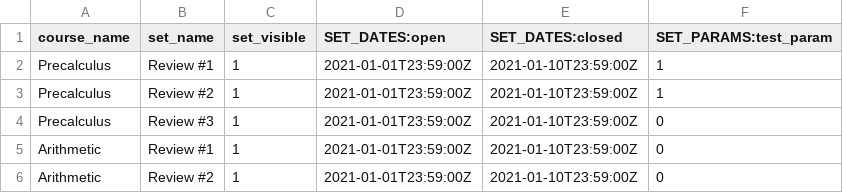
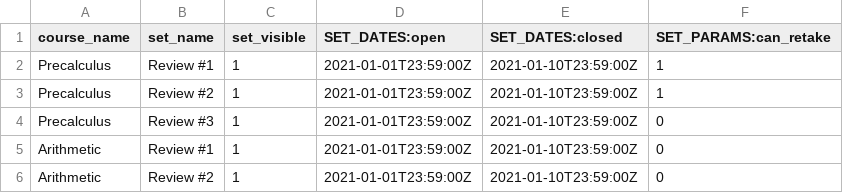
Before and after one commit to openwebwork/webwork3, a CSV file: t/db/sample_data/review_sets.csv, drawn as a sheet.

```diff
--- a/t/db/sample_data/review_sets.csv
+++ b/t/db/sample_data/review_sets.csv
@@ -1,2 +1,2 @@
-course_name,set_name,set_visible,SET_DATES:open,SET_DATES:closed,SET_PARAMS:test_param
+course_name,set_name,set_visible,SET_DATES:open,SET_DATES:closed,SET_PARAMS:can_retake
 Precalculus,"Review #1",1,2021-01-01T23:59:00Z,2021-01-10T23:59:00Z,1
```
Also changed, not shown: 15 other files.
